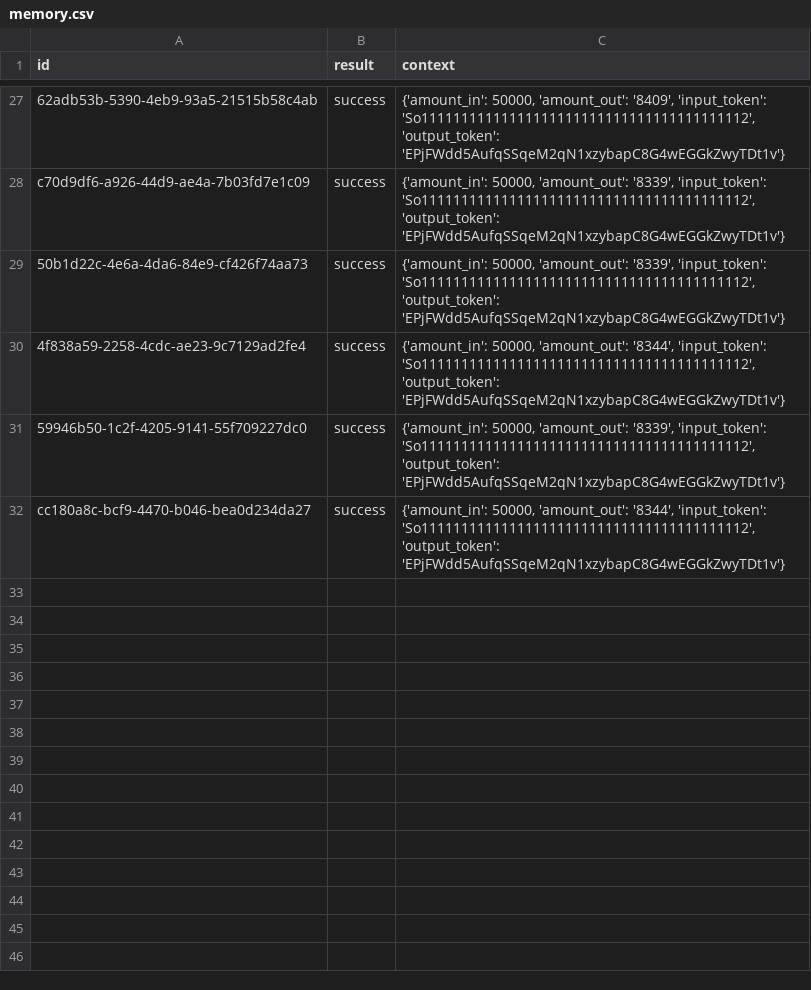
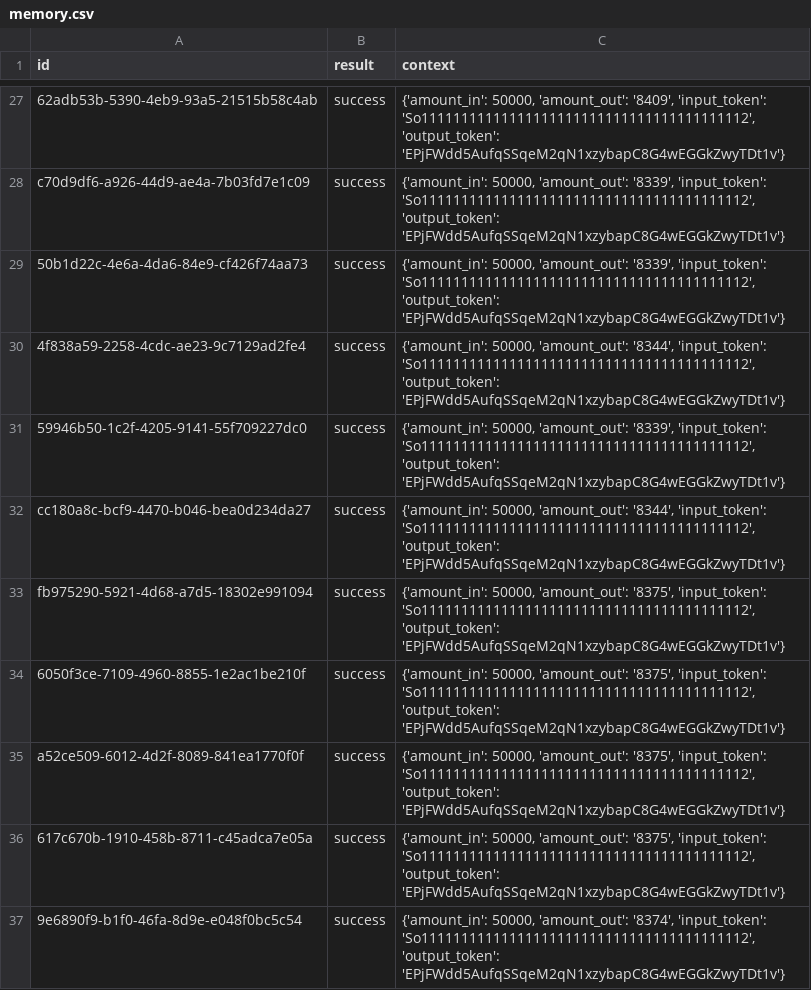
Before and after one commit to Prymusmill/dexbot-ai, a CSV file: data/memory.csv, drawn as a sheet; only a part is shown, gaps mark what is left out; the diff names each change by its address in the sheet, - before the commit and + after, or states it on an @@ line.

Commit message:
Auto update results [bot]

```diff
--- a/data/memory.csv
+++ b/data/memory.csv
+row 33: fb975290-5921-4d68-a7d5-18302e991094 | success | {'amount_in': 50000, 'amount_out': '8375', 'input_token': 'So11111111111111111111111111111111111111112', 'output_token': 'EPjFWdd5AufqSSqeM2qN1xzybapC8G4wEGGkZwyTDt1v'}
+row 34: 6050f3ce-7109-4960-8855-1e2ac1be210f | success | {'amount_in': 50000, 'amount_out': '8375', 'input_token': 'So11111111111111111111111111111111111111112', 'output_token': 'EPjFWdd5AufqSSqeM2qN1xzybapC8G4wEGGkZwyTDt1v'}
+row 35: a52ce509-6012-4d2f-8089-841ea1770f0f | success | {'amount_in': 50000, 'amount_out': '8375', 'input_token': 'So11111111111111111111111111111111111111112', 'output_token': 'EPjFWdd5AufqSSqeM2qN1xzybapC8G4wEGGkZwyTDt1v'}
+row 36: 617c670b-1910-458b-8711-c45adca7e05a | success | {'amount_in': 50000, 'amount_out': '8375', 'input_token': 'So11111111111111111111111111111111111111112', 'output_token': 'EPjFWdd5AufqSSqeM2qN1xzybapC8G4wEGGkZwyTDt1v'}
+row 37: 9e6890f9-b1f0-46fa-8d9e-e048f0bc5c54 | success | {'amount_in': 50000, 'amount_out': '8374', 'input_token': 'So11111111111111111111111111111111111111112', 'output_token': 'EPjFWdd5AufqSSqeM2qN1xzybapC8G4wEGGkZwyTDt1v'}
```
Also changed, not shown: 1 other file.
